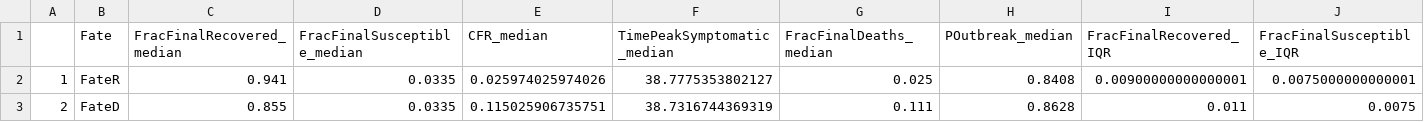
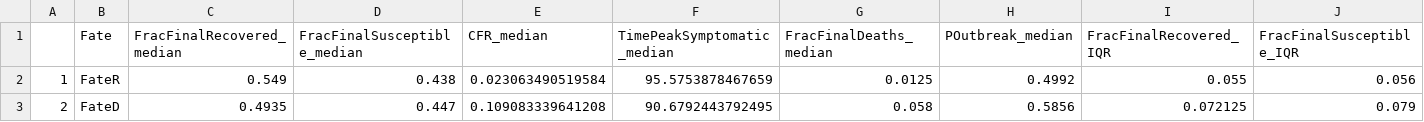
Before and after one commit to crowdfightcovid19/req-550-Syria, a CSV file: manuscripts/main/figures/newFig/tables/Fate_FigS2.csv, drawn as a sheet; only a part is shown; the diff covers the shown part only; the diff names each change by its address in the sheet, - before the commit and + after, or states it on an @@ line.

```diff
--- a/manuscripts/main/figures/newFig/tables/Fate_FigS2.csv
+++ b/manuscripts/main/figures/newFig/tables/Fate_FigS2.csv
-C2 (FracFinalRecovered_median): 0.941
+C2 (FracFinalRecovered_median): 0.549
-D2 (FracFinalSusceptible_median): 0.0335
+D2 (FracFinalSusceptible_median): 0.438
-E2 (CFR_median): 0.025974025974026
+E2 (CFR_median): 0.023063490519584
-F2 (TimePeakSymptomatic_median): 38.7775353802127
+F2 (TimePeakSymptomatic_median): 95.5753878467659
-G2 (FracFinalDeaths_median): 0.025
+G2 (FracFinalDeaths_median): 0.0125
-H2 (POutbreak_median): 0.8408
+H2 (POutbreak_median): 0.4992
-I2 (FracFinalRecovered_IQR): 0.00900000000000001
+I2 (FracFinalRecovered_IQR): 0.055
-J2 (FracFinalSusceptible_IQR): 0.0075000000000001
+J2 (FracFinalSusceptible_IQR): 0.056
-C3 (FracFinalRecovered_median): 0.855
+C3 (FracFinalRecovered_median): 0.4935
-D3 (FracFinalSusceptible_median): 0.0335
+D3 (FracFinalSusceptible_median): 0.447
-E3 (CFR_median): 0.115025906735751
+E3 (CFR_median): 0.109083339641208
-F3 (TimePeakSymptomatic_median): 38.7316744369319
+F3 (TimePeakSymptomatic_median): 90.6792443792495
-G3 (FracFinalDeaths_median): 0.111
+G3 (FracFinalDeaths_median): 0.058
-H3 (POutbreak_median): 0.8628
+H3 (POutbreak_median): 0.5856
-I3 (FracFinalRecovered_IQR): 0.011
+I3 (FracFinalRecovered_IQR): 0.072125
-J3 (FracFinalSusceptible_IQR): 0.0075
+J3 (FracFinalSusceptible_IQR): 0.079
```
Also changed, not shown: 30 edited cells elsewhere in this file, manuscripts/main/figures/newFig/tables/Limit_FigS4.csv, manuscripts/main/figures/newFig/tables/Onset_FigS5.csv, 24 other files.
